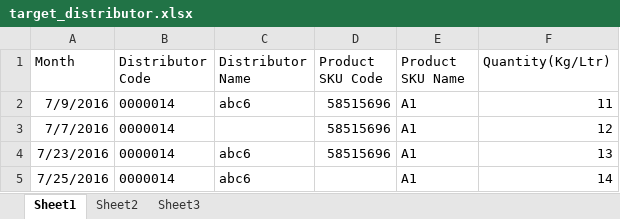
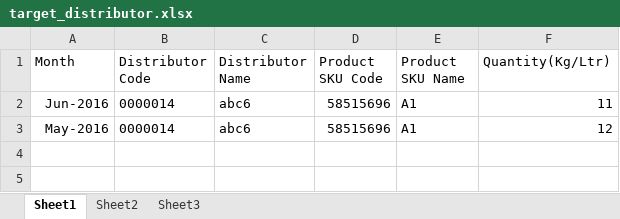
Before and after one commit to ummedji/open_re, an Excel workbook: public/assets/uploads/Uploads/target/target_distributor.xlsx, sheet Sheet1, drawn as a sheet; values as stored, in another font and other column widths than the file's, no borders; the diff names each change by its address in the sheet, - before the commit and + after, or states it on an @@ line.

```diff
--- a/public/assets/uploads/Uploads/target/target_distributor.xlsx (sheet Sheet1)
+++ b/public/assets/uploads/Uploads/target/target_distributor.xlsx (sheet Sheet1)
-A2 (Month): 7/9/2016
+A2 (Month): Jun-2016
-A3 (Month): 7/7/2016
+A3 (Month): May-2016
-C3 (Distributor Name): (empty)
+C3 (Distributor Name): abc6
-row 4: 7/23/2016 | 0000014 | abc6 | 58515696 | A1 | 13
-row 5: 7/25/2016 | 0000014 | abc6 |  | A1 | 14
```
Also changed, not shown: 26 other files.
